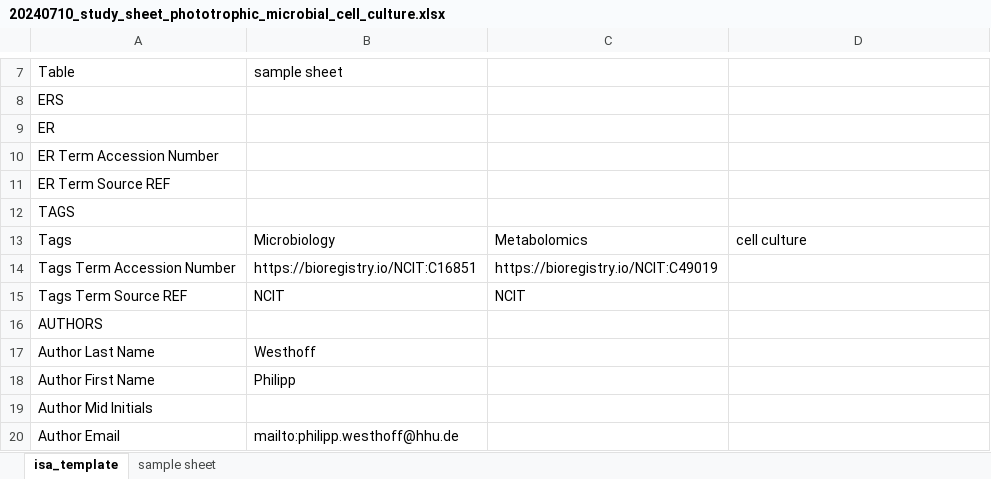
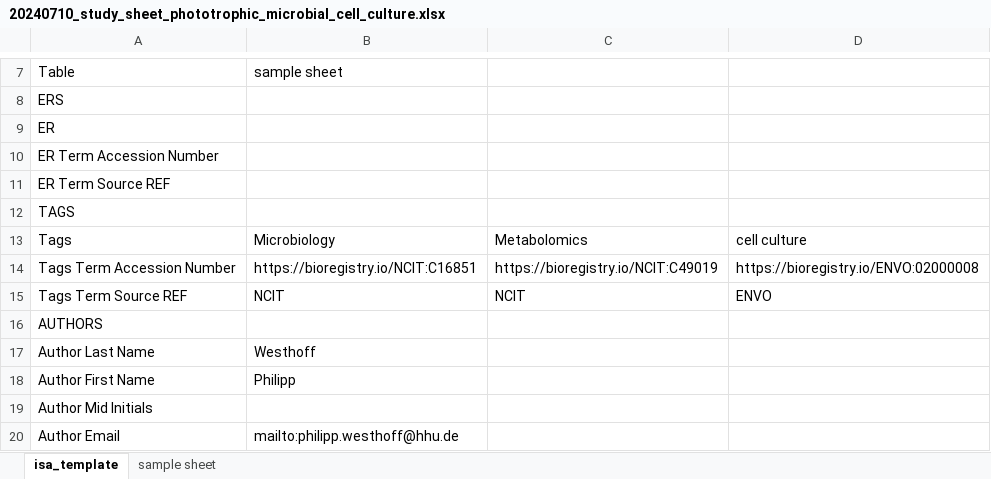
Before and after one commit to nfdi4plants/Swate-templates, an Excel workbook: templates/community/HHU CMML/20240710_study_sheet_phototrophic_microbial_cell_culture.xlsx, sheet isa_template, drawn as a sheet; only a part is shown, gaps mark what is left out; values as stored, in another font and other column widths than the file's, no borders; the diff names each change by its address in the sheet, - before the commit and + after, or states it on an @@ line.

```diff
--- a/templates/community/HHU CMML/20240710_study_sheet_phototrophic_microbial_cell_culture.xlsx (sheet isa_template)
+++ b/templates/community/HHU CMML/20240710_study_sheet_phototrophic_microbial_cell_culture.xlsx (sheet isa_template)
-D14: (empty)
+D14: https://bioregistry.io/ENVO:02000008
-D15: (empty)
+D15: ENVO
```
Also changed, not shown: templates/community/MibiNet/MibiNet_microbial_cultivation_conditions.xlsx.
